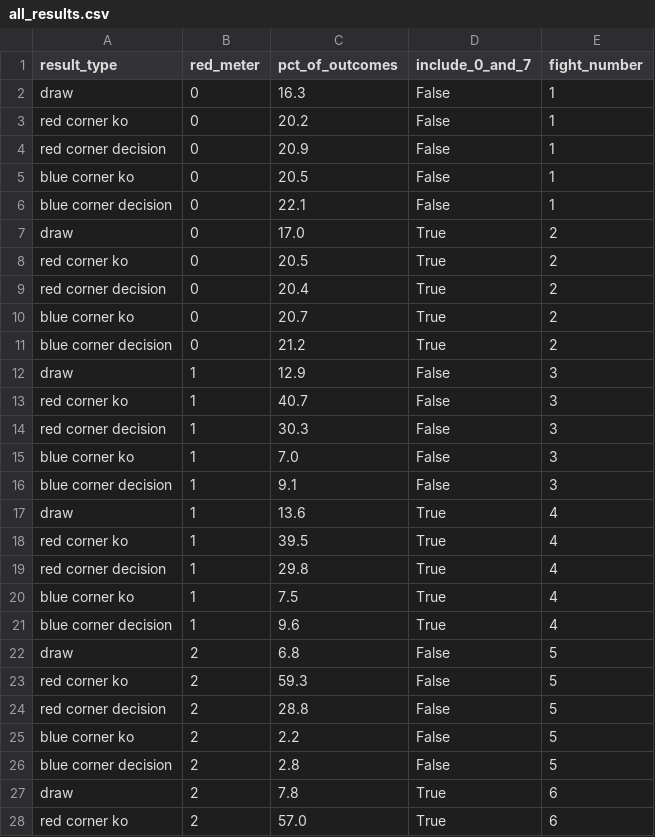
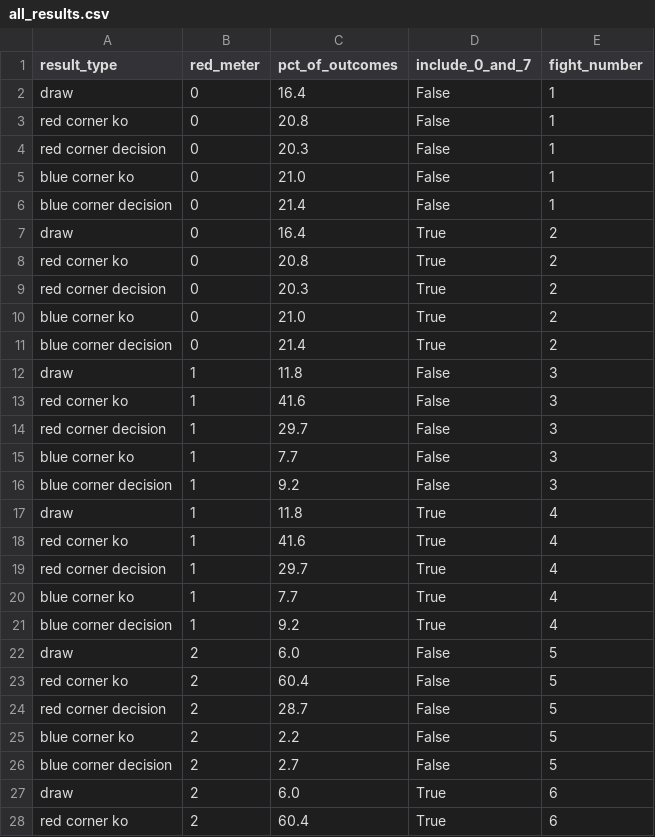
Before and after one commit to MarshallKrakauer/BetAndBrawl, a CSV file: all_results.csv, drawn as a sheet; only a part is shown; the diff covers the shown part only.

Commit message:
conclusion reached: don't need 0 and 7 cards, but do need some reset meter cards

```diff
--- a/all_results.csv
+++ b/all_results.csv
@@ -1,28 +1,28 @@
 result_type,red_meter,pct_of_outcomes,include_0_and_7,fight_number
-draw,0,16.3,False,1
-red corner ko,0,20.2,False,1
-red corner decision,0,20.9,False,1
-blue corner ko,0,20.5,False,1
-blue corner decision,0,22.1,False,1
-draw,0,17.0,True,2
-red corner ko,0,20.5,True,2
-red corner decision,0,20.4,True,2
-blue corner ko,0,20.7,True,2
-blue corner decision,0,21.2,True,2
-draw,1,12.9,False,3
-red corner ko,1,40.7,False,3
-red corner decision,1,30.3,False,3
-blue corner ko,1,7.0,False,3
-blue corner decision,1,9.1,False,3
-draw,1,13.6,True,4
-red corner ko,1,39.5,True,4
-red corner decision,1,29.8,True,4
-blue corner ko,1,7.5,True,4
-blue corner decision,1,9.6,True,4
-draw,2,6.8,False,5
-red corner ko,2,59.3,False,5
-red corner decision,2,28.8,False,5
+draw,0,16.4,False,1
+red corner ko,0,20.8,False,1
+red corner decision,0,20.3,False,1
+blue corner ko,0,21.0,False,1
+blue corner decision,0,21.4,False,1
+draw,0,16.4,True,2
+red corner ko,0,20.8,True,2
+red corner decision,0,20.3,True,2
+blue corner ko,0,21.0,True,2
+blue corner decision,0,21.4,True,2
+draw,1,11.8,False,3
+red corner ko,1,41.6,False,3
+red corner decision,1,29.7,False,3
+blue corner ko,1,7.7,False,3
+blue corner decision,1,9.2,False,3
+draw,1,11.8,True,4
+red corner ko,1,41.6,True,4
+red corner decision,1,29.7,True,4
+blue corner ko,1,7.7,True,4
+blue corner decision,1,9.2,True,4
+draw,2,6.0,False,5
+red corner ko,2,60.4,False,5
+red corner decision,2,28.7,False,5
 blue corner ko,2,2.2,False,5
-blue corner decision,2,2.8,False,5
-draw,2,7.8,True,6
-red corner ko,2,57.0,True,6
+blue corner decision,2,2.7,False,5
+draw,2,6.0,True,6
+red corner ko,2,60.4,True,6
```
Also changed, not shown: 3 edited cells elsewhere in this file, 1 other file.
